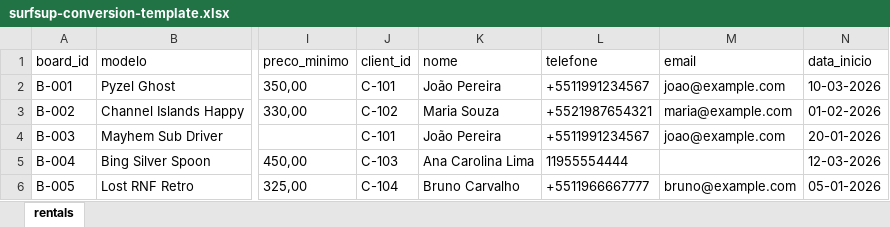
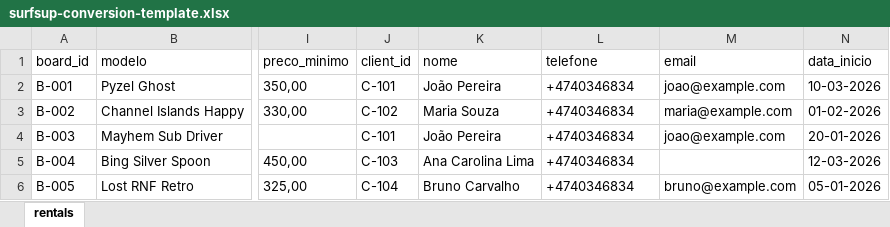
Before and after one commit to MrBraun92/surfsup-conversion, an Excel workbook: templates/surfsup-conversion-template.xlsx, sheet rentals, drawn as a sheet; only a part is shown, gaps mark what is left out; values as stored, in another font and other column widths than the file's, no borders; the diff names each change by its address in the sheet, - before the commit and + after, or states it on an @@ line.

```diff
--- a/templates/surfsup-conversion-template.xlsx (sheet rentals)
+++ b/templates/surfsup-conversion-template.xlsx (sheet rentals)
-L2 (telefone): +5511991234567
+L2 (telefone): +4740346834
-L3 (telefone): +5521987654321
+L3 (telefone): +4740346834
-L4 (telefone): +5511991234567
+L4 (telefone): +4740346834
-L5 (telefone): 11955554444
+L5 (telefone): +4740346834
-L6 (telefone): +5511966667777
+L6 (telefone): +4740346834
```
Also changed, not shown: 4 other files.
